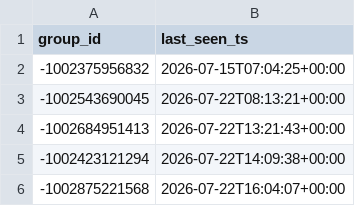
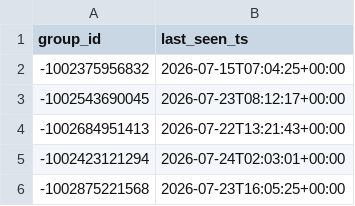
Before and after one commit to idanlasry/JobPulse-ai-scanner, a CSV file: data/last_seen.csv, drawn as a sheet.

```diff
--- a/data/last_seen.csv
+++ b/data/last_seen.csv
@@ -2,5 +2,5 @@ group_id,last_seen_ts
 -1002375956832,2026-07-15T07:04:25+00:00
--1002543690045,2026-07-22T08:13:21+00:00
+-1002543690045,2026-07-23T08:12:17+00:00
 -1002684951413,2026-07-22T13:21:43+00:00
--1002423121294,2026-07-22T14:09:38+00:00
--1002875221568,2026-07-22T16:04:07+00:00
+-1002423121294,2026-07-24T02:03:01+00:00
+-1002875221568,2026-07-23T16:05:25+00:00
```
Also changed, not shown: 1 other file.
